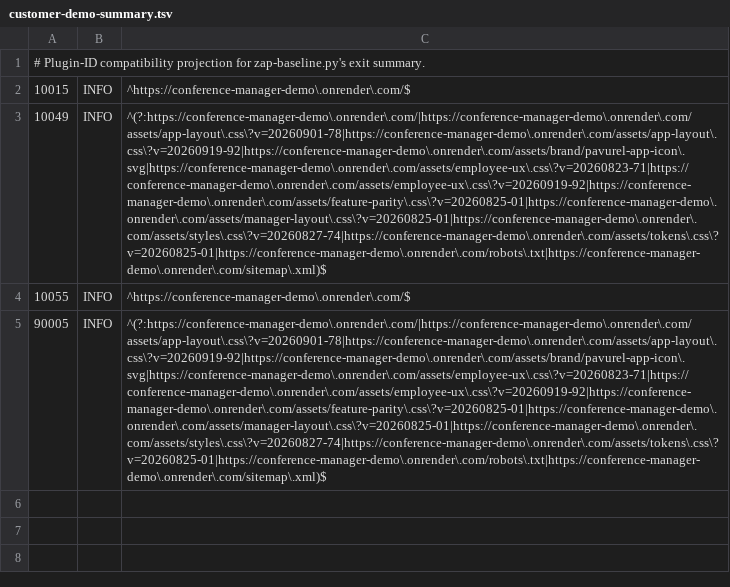
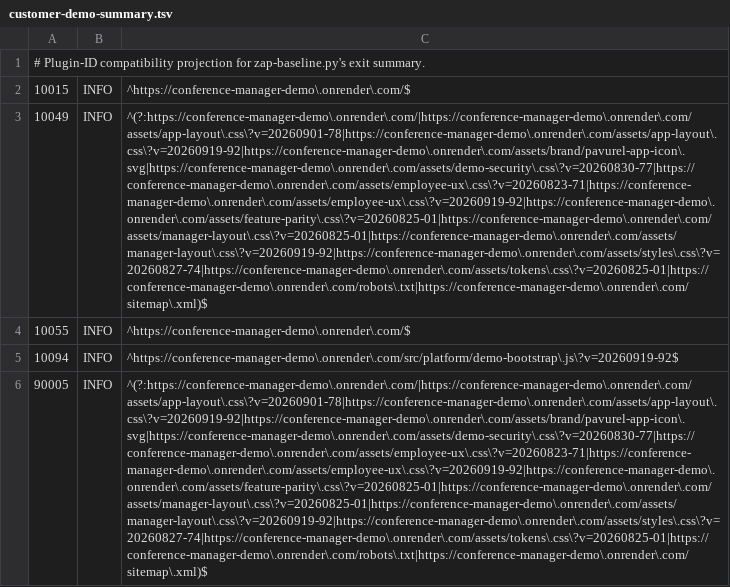
Before and after one commit to floriankreutzer/conference-manager, a TSV file: .zap/customer-demo-summary.tsv, drawn as a sheet; addresses are those after the commit; the diff names each change by its address in the sheet, - before the commit and + after, or states it on an @@ line.

```diff
--- a/.zap/customer-demo-summary.tsv
+++ b/.zap/customer-demo-summary.tsv
-C3: ^(?:https://conference-manager-demo\.onrender\.com/|https://conference-manager-demo\.onrender\.com/assets/app-layout\.css\?v=20260901-78|https://conference-manager-demo\.onrender\.com/assets/app-layout\.css\?v=20260919-92|https://conference-manager-demo\.onrender\.com/assets/brand/pavurel-app-icon\.svg|https://conference-manager-demo\.onrender\.com/assets/employee-ux\.css\?v=20260823-71|https://conference-manager-demo\.onrender\.com/assets/employee-ux\.css\?v=20260919-92|https://conference-manager-demo\.onrender\.com/assets/feature-parity\.css\?v=20260825-01|https://conference-manager-demo\.onrender\.com/assets/manager-layout\.css\?v=20260825-01|https://conference-manager-demo\.onrender\.com/assets/styles\.css\?v=20260827-74|https://conference-manager-demo\.onrender\.com/assets/tokens\.css\?v=20260825-01|https://conference-manager-demo\.onrender\.com/robots\.txt|https://conference-manager-demo\.onrender\.com/sitemap\.xml)$
+C3: ^(?:https://conference-manager-demo\.onrender\.com/|https://conference-manager-demo\.onrender\.com/assets/app-layout\.css\?v=20260901-78|https://conference-manager-demo\.onrender\.com/assets/app-layout\.css\?v=20260919-92|https://conference-manager-demo\.onrender\.com/assets/brand/pavurel-app-icon\.svg|https://conference-manager-demo\.onrender\.com/assets/demo-security\.css\?v=20260830-77|https://conference-manager-demo\.onrender\.com/assets/employee-ux\.css\?v=20260823-71|https://conference-manager-demo\.onrender\.com/assets/employee-ux\.css\?v=20260919-92|https://conference-manager-demo\.onrender\.com/assets/feature-parity\.css\?v=20260825-01|https://conference-manager-demo\.onrender\.com/assets/manager-layout\.css\?v=20260825-01|https://conference-manager-demo\.onrender\.com/assets/manager-layout\.css\?v=20260919-92|https://conference-manager-demo\.onrender\.com/assets/styles\.css\?v=20260827-74|https://conference-manager-demo\.onrender\.com/assets/tokens\.css\?v=20260825-01|https://conference-manager-demo\.onrender\.com/robots\.txt|https://conference-manager-demo\.onrender\.com/sitemap\.xml)$
+row 5: 10094 | INFO | ^https://conference-manager-demo\.onrender\.com/src/platform/demo-bootstrap\.js\?v=20260919-92$
-C6: ^(?:https://conference-manager-demo\.onrender\.com/|https://conference-manager-demo\.onrender\.com/assets/app-layout\.css\?v=20260901-78|https://conference-manager-demo\.onrender\.com/assets/app-layout\.css\?v=20260919-92|https://conference-manager-demo\.onrender\.com/assets/brand/pavurel-app-icon\.svg|https://conference-manager-demo\.onrender\.com/assets/employee-ux\.css\?v=20260823-71|https://conference-manager-demo\.onrender\.com/assets/employee-ux\.css\?v=20260919-92|https://conference-manager-demo\.onrender\.com/assets/feature-parity\.css\?v=20260825-01|https://conference-manager-demo\.onrender\.com/assets/manager-layout\.css\?v=20260825-01|https://conference-manager-demo\.onrender\.com/assets/styles\.css\?v=20260827-74|https://conference-manager-demo\.onrender\.com/assets/tokens\.css\?v=20260825-01|https://conference-manager-demo\.onrender\.com/robots\.txt|https://conference-manager-demo\.onrender\.com/sitemap\.xml)$
+C6: ^(?:https://conference-manager-demo\.onrender\.com/|https://conference-manager-demo\.onrender\.com/assets/app-layout\.css\?v=20260901-78|https://conference-manager-demo\.onrender\.com/assets/app-layout\.css\?v=20260919-92|https://conference-manager-demo\.onrender\.com/assets/brand/pavurel-app-icon\.svg|https://conference-manager-demo\.onrender\.com/assets/demo-security\.css\?v=20260830-77|https://conference-manager-demo\.onrender\.com/assets/employee-ux\.css\?v=20260823-71|https://conference-manager-demo\.onrender\.com/assets/employee-ux\.css\?v=20260919-92|https://conference-manager-demo\.onrender\.com/assets/feature-parity\.css\?v=20260825-01|https://conference-manager-demo\.onrender\.com/assets/manager-layout\.css\?v=20260825-01|https://conference-manager-demo\.onrender\.com/assets/manager-layout\.css\?v=20260919-92|https://conference-manager-demo\.onrender\.com/assets/styles\.css\?v=20260827-74|https://conference-manager-demo\.onrender\.com/assets/tokens\.css\?v=20260825-01|https://conference-manager-demo\.onrender\.com/robots\.txt|https://conference-manager-demo\.onrender\.com/sitemap\.xml)$
```
Also changed, not shown: .zap/customer-demo.tsv, 45 other files.
